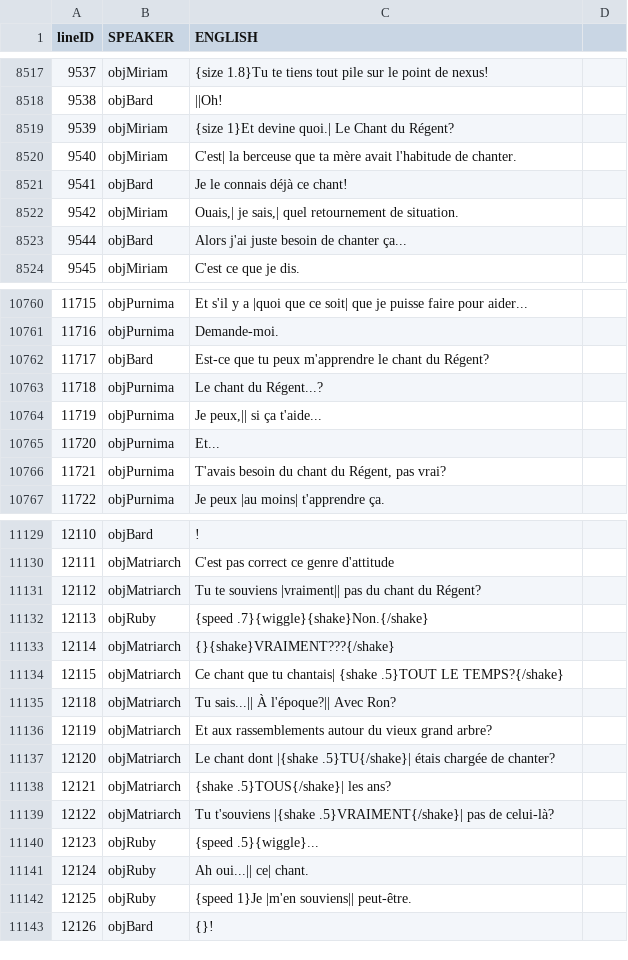
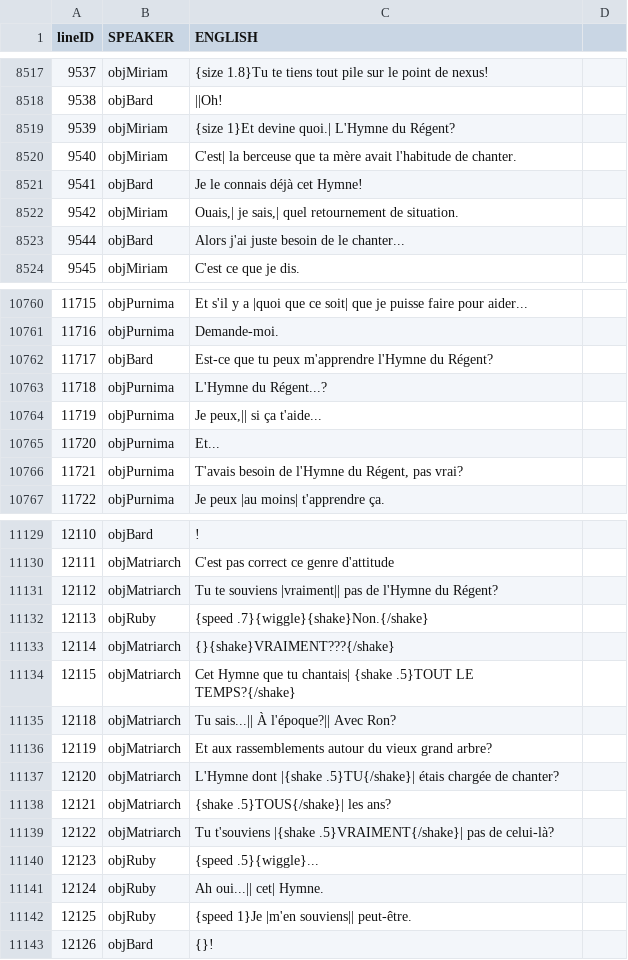
Before and after one commit to TheFloFic/wandersong-fr, a TSV file: FR/English.tsv, drawn as a sheet; only a part is shown, gaps mark what is left out; the diff covers the shown part only.

Commit message:
Mise à jour du fichier "English.tsv"
Modification du "Chant du Régent" en "Hymne du Régent"

```diff
--- a/FR/English.tsv
+++ b/FR/English.tsv
@@ -8518,7 +8518,7 @@
 9538	objBard	||Oh!	
-9539	objMiriam	{size 1}Et devine quoi.| Le Chant du Régent?	
+9539	objMiriam	{size 1}Et devine quoi.| L'Hymne du Régent?	
 9540	objMiriam	C'est| la berceuse que ta mère avait l'habitude de chanter.	
-9541	objBard	Je le connais déjà ce chant!	
+9541	objBard	Je le connais déjà cet Hymne!	
 9542	objMiriam	Ouais,| je sais,| quel retournement de situation.	
-9544	objBard	Alors j'ai juste besoin de chanter ça...	
+9544	objBard	Alors j'ai juste besoin de le chanter...	
 9545	objMiriam	C'est ce que je dis.	
@@ -10761,7 +10761,7 @@
 11716	objPurnima	Demande-moi.	
-11717	objBard	Est-ce que tu peux m'apprendre le chant du Régent?	
-11718	objPurnima	Le chant du Régent...?	
+11717	objBard	Est-ce que tu peux m'apprendre l'Hymne du Régent?	
+11718	objPurnima	L'Hymne du Régent...?	
 11719	objPurnima	Je peux,|| si ça t'aide...	
 11720	objPurnima	Et...	
-11721	objPurnima	T'avais besoin du chant du Régent, pas vrai?	
+11721	objPurnima	T'avais besoin de l'Hymne du Régent, pas vrai?	
 11722	objPurnima	Je peux |au moins| t'apprendre ça.	
@@ -11130,9 +11130,9 @@
 12111	objMatriarch	C'est pas correct ce genre d'attitude	
-12112	objMatriarch	Tu te souviens |vraiment|| pas du chant du Régent?	
+12112	objMatriarch	Tu te souviens |vraiment|| pas de l'Hymne du Régent?	
 12113	objRuby	{speed .7}{wiggle}{shake}Non.{/shake}	
 12114	objMatriarch	{}{shake}VRAIMENT???{/shake}	
-12115	objMatriarch	Ce chant que tu chantais| {shake .5}TOUT LE TEMPS?{/shake}	
+12115	objMatriarch	Cet Hymne que tu chantais| {shake .5}TOUT LE TEMPS?{/shake}	
 12118	objMatriarch	Tu sais...|| À l'époque?|| Avec Ron?	
 12119	objMatriarch	Et aux rassemblements autour du vieux grand arbre?	
-12120	objMatriarch	Le chant dont |{shake .5}TU{/shake}| étais chargée de chanter?	
+12120	objMatriarch	L'Hymne dont |{shake .5}TU{/shake}| étais chargée de chanter?	
 12121	objMatriarch	{shake .5}TOUS{/shake}| les ans?	
@@ -11140,3 +11140,3 @@
 12123	objRuby	{speed .5}{wiggle}...	
-12124	objRuby	Ah oui...|| ce| chant.	
+12124	objRuby	Ah oui...|| cet| Hymne.	
 12125	objRuby	{speed 1}Je |m'en souviens|| peut-être.	
```
Also changed, not shown: 37 edited cells elsewhere in this file.
